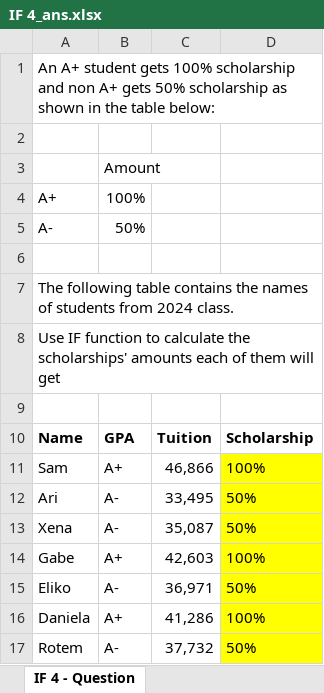
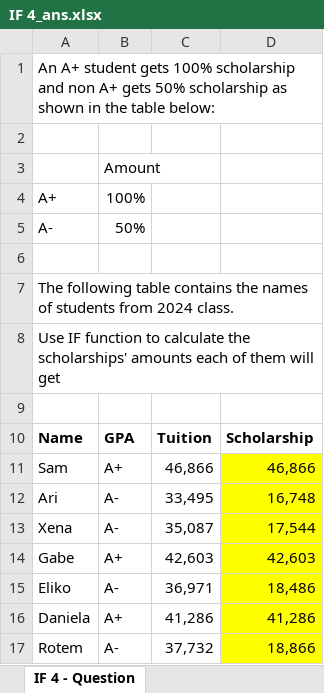
Before and after one commit to madhusudan-9/Excel_data, an Excel workbook: Excel data_ans/IF 4_ans.xlsx, sheet IF 4 - Question, drawn as a sheet; values as stored, in another font and other column widths than the file's, no borders; the diff names each change by its address in the sheet, - before the commit and + after, or states it on an @@ line.

```diff
--- a/Excel data_ans/IF 4_ans.xlsx (sheet IF 4 - Question)
+++ b/Excel data_ans/IF 4_ans.xlsx (sheet IF 4 - Question)
-D11: 100%
+D11: 46,866
-D12: 50%
+D12: 16,748
-D13: 50%
+D13: 17,544
-D14: 100%
+D14: 42,603
-D15: 50%
+D15: 18,486
-D16: 100%
+D16: 41,286
-D17: 50%
+D17: 18,866
```
Also changed, not shown: Excel data_ans/COUNT 3_ans.xlsx.
